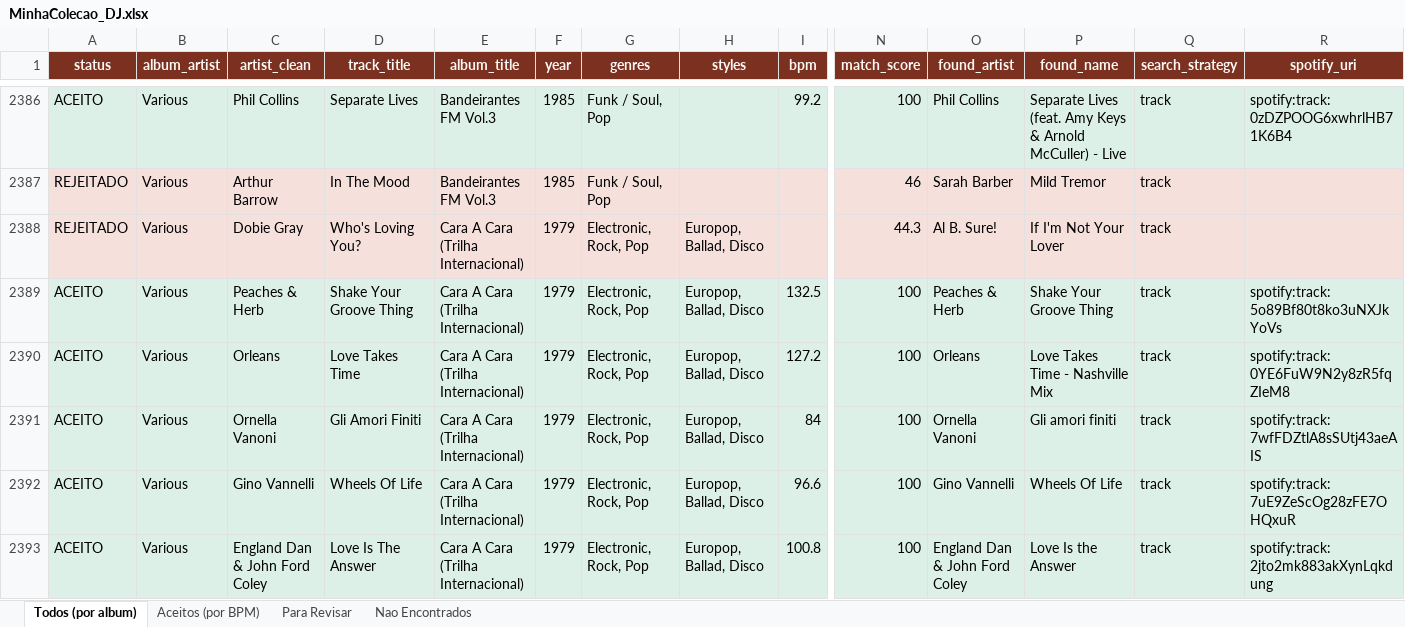
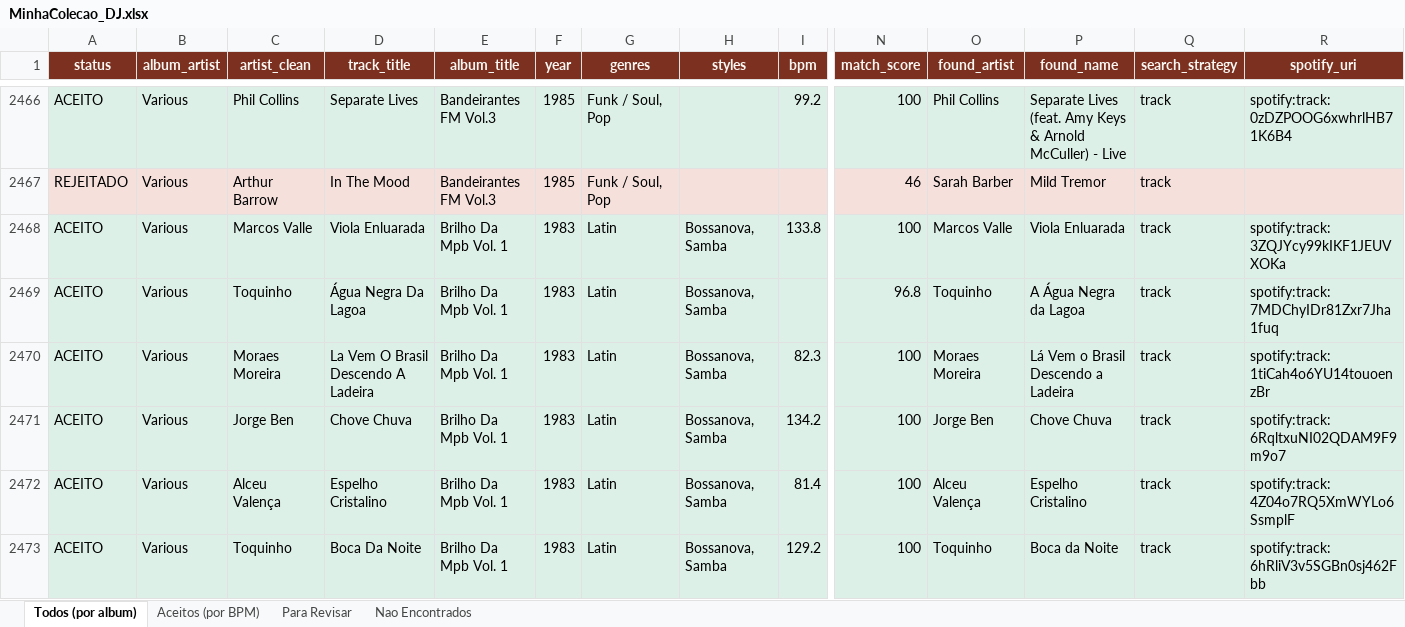
Before and after one commit to amsa2diop/colecaovinil, an Excel workbook: MinhaColecao_DJ.xlsx, sheet Todos (por album), drawn as a sheet; only a part is shown, gaps mark what is left out; the shorter side is filled out with more unchanged rows; values as stored, in another font and other column widths than the file's, no borders; rows hold the shown columns only; the diff covers the shown part only; the diff names each change by its address in the sheet, - before the commit and + after, or states it on an @@ line.

```diff
--- a/MinhaColecao_DJ.xlsx (sheet Todos (por album))
+++ b/MinhaColecao_DJ.xlsx (sheet Todos (por album))
+row 2468: ACEITO | Various | Marcos Valle | Viola Enluarada | Brilho Da Mpb Vol. 1 | 1983 | Latin | Bossanova, Samba | 133.8 | 100 | Marcos Valle | Viola Enluarada | track | spotify:track:3ZQJYcy99kIKF1JEUVXOKa
+row 2469: ACEITO | Various | Toquinho | Água Negra Da Lagoa | Brilho Da Mpb Vol. 1 | 1983 | Latin | Bossanova, Samba |  | 96.8 | Toquinho | A Água Negra da Lagoa | track | spotify:track:7MDChyIDr81Zxr7Jha1fuq
+row 2470: ACEITO | Various | Moraes Moreira | La Vem O Brasil Descendo A Ladeira | Brilho Da Mpb Vol. 1 | 1983 | Latin | Bossanova, Samba | 82.3 | 100 | Moraes Moreira | Lá Vem o Brasil Descendo a Ladeira | track | spotify:track:1tiCah4o6YU14touoenzBr
+row 2471: ACEITO | Various | Jorge Ben | Chove Chuva | Brilho Da Mpb Vol. 1 | 1983 | Latin | Bossanova, Samba | 134.2 | 100 | Jorge Ben | Chove Chuva | track | spotify:track:6RqltxuNI02QDAM9F9m9o7
+row 2472: ACEITO | Various | Alceu Valença | Espelho Cristalino | Brilho Da Mpb Vol. 1 | 1983 | Latin | Bossanova, Samba | 81.4 | 100 | Alceu Valença | Espelho Cristalino | track | spotify:track:4Z04o7RQ5XmWYLo6SsmplF
+row 2473: ACEITO | Various | Toquinho | Boca Da Noite | Brilho Da Mpb Vol. 1 | 1983 | Latin | Bossanova, Samba | 129.2 | 100 | Toquinho | Boca da Noite | track | spotify:track:6hRliV3v5SGBn0sj462Fbb
```
Also changed, not shown: 86 added rows and 1 edited cell elsewhere in this sheet, sheet Aceitos (por BPM), sheet Nao Encontrados, sheet Para Revisar, 7 other files.
